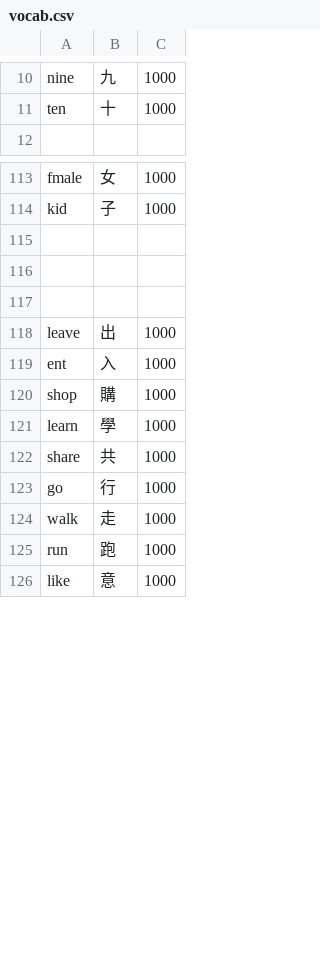
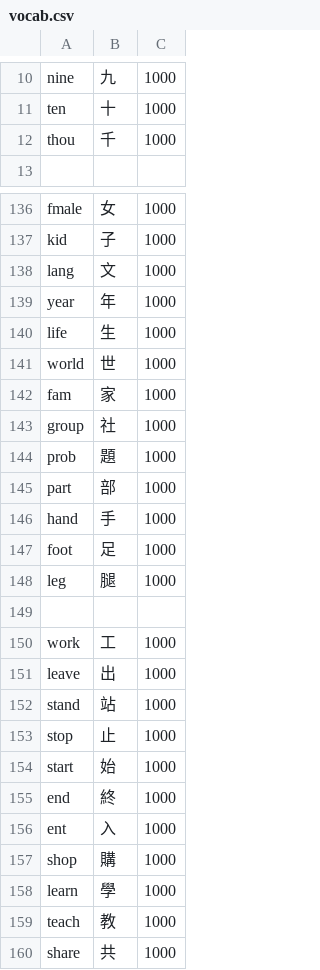
Before and after one commit to bclark27/SylSpeak, a CSV file: vocab.csv, drawn as a sheet; only a part is shown, gaps mark what is left out; the shorter side is filled out with more unchanged rows; the diff covers the shown part only.

```diff
--- a/vocab.csv
+++ b/vocab.csv
@@ -11,2 +11,3 @@ nine,九,1000
 ten,十,1000
+thou,千,1000
 
@@ -114,6 +137,20 @@ fmale,女,1000
 kid,子,1000
+lang,文,1000
+year,年,1000
+life,生,1000
+world,世,1000
+fam,家,1000
+group,社,1000
+prob,題,1000
+part,部,1000
+hand,手,1000
+foot,足,1000
+leg,腿,1000
 
-
-
+work,工,1000
 leave,出,1000
+stand,站,1000
+stop,止,1000
+start,始,1000
+end,終,1000
 ent,入,1000
@@ -121,2 +158,3 @@ shop,購,1000
 learn,學,1000
+teach,教,1000
 share,共,1000
```
Also changed, not shown: 35 added rows, 2 removed rows and 8 edited cells elsewhere in this file, 1 other file.
